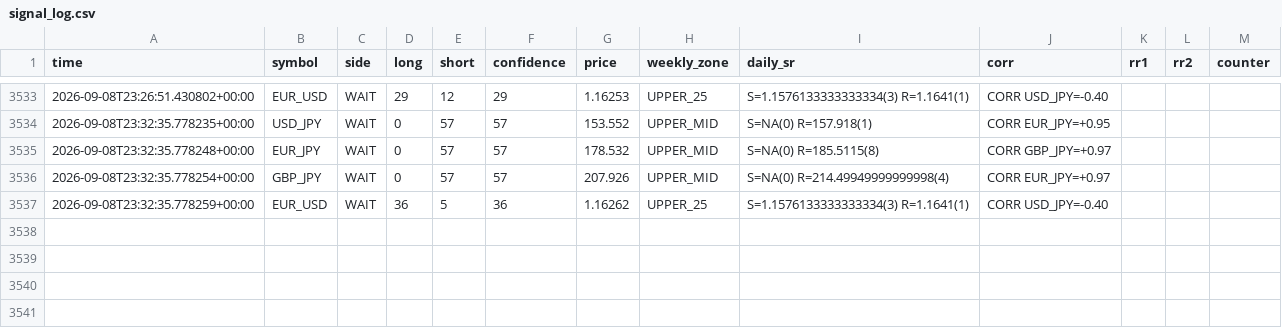
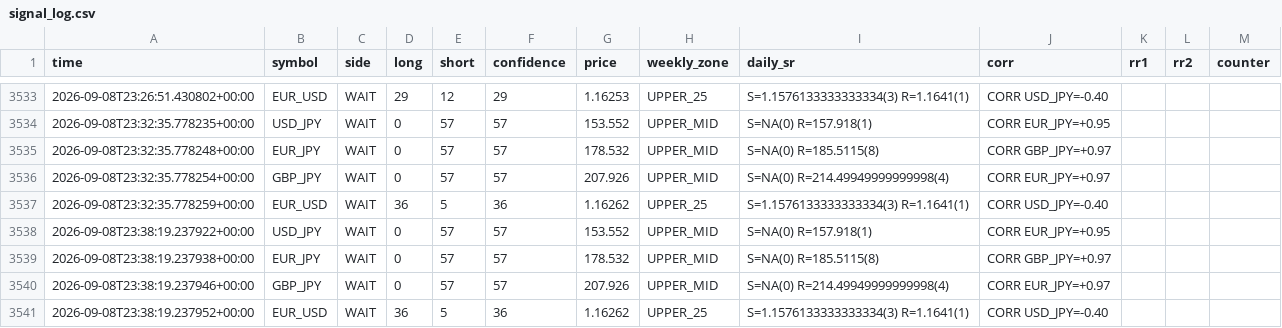
Before and after one commit to 9pf4trk4st-design/shinsum-arare-monitor, a CSV file: fx_state/signal_log.csv, drawn as a sheet; only a part is shown, gaps mark what is left out; the diff names each change by its address in the sheet, - before the commit and + after, or states it on an @@ line.

```diff
--- a/fx_state/signal_log.csv
+++ b/fx_state/signal_log.csv
+row 3538: 2026-09-08T23:38:19.237922+00:00 | USD_JPY | WAIT | 0 | 57 | 57 | 153.552 | UPPER_MID | S=NA(0) R=157.918(1) | CORR EUR_JPY=+0.95
+row 3539: 2026-09-08T23:38:19.237938+00:00 | EUR_JPY | WAIT | 0 | 57 | 57 | 178.532 | UPPER_MID | S=NA(0) R=185.5115(8) | CORR GBP_JPY=+0.97
+row 3540: 2026-09-08T23:38:19.237946+00:00 | GBP_JPY | WAIT | 0 | 57 | 57 | 207.926 | UPPER_MID | S=NA(0) R=214.49949999999998(4) | CORR EUR_JPY=+0.97
+row 3541: 2026-09-08T23:38:19.237952+00:00 | EUR_USD | WAIT | 36 | 5 | 36 | 1.16262 | UPPER_25 | S=1.1576133333333334(3) R=1.1641(1) | CORR USD_JPY=-0.40
```
Also changed, not shown: 1 other file.
